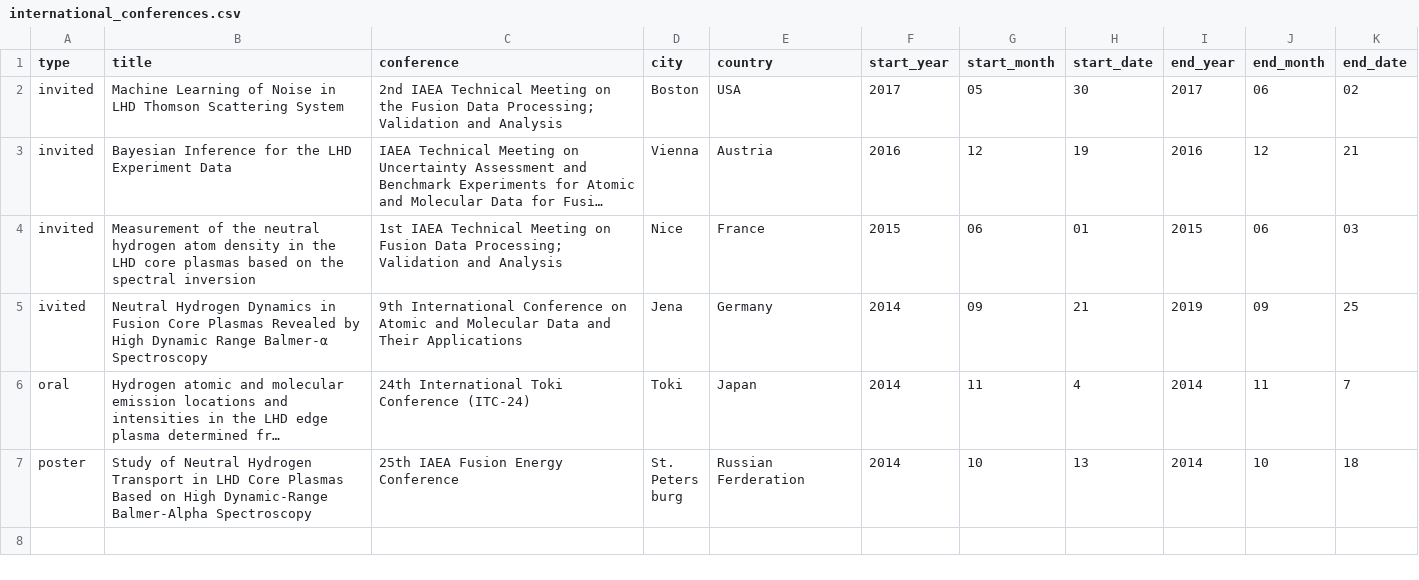
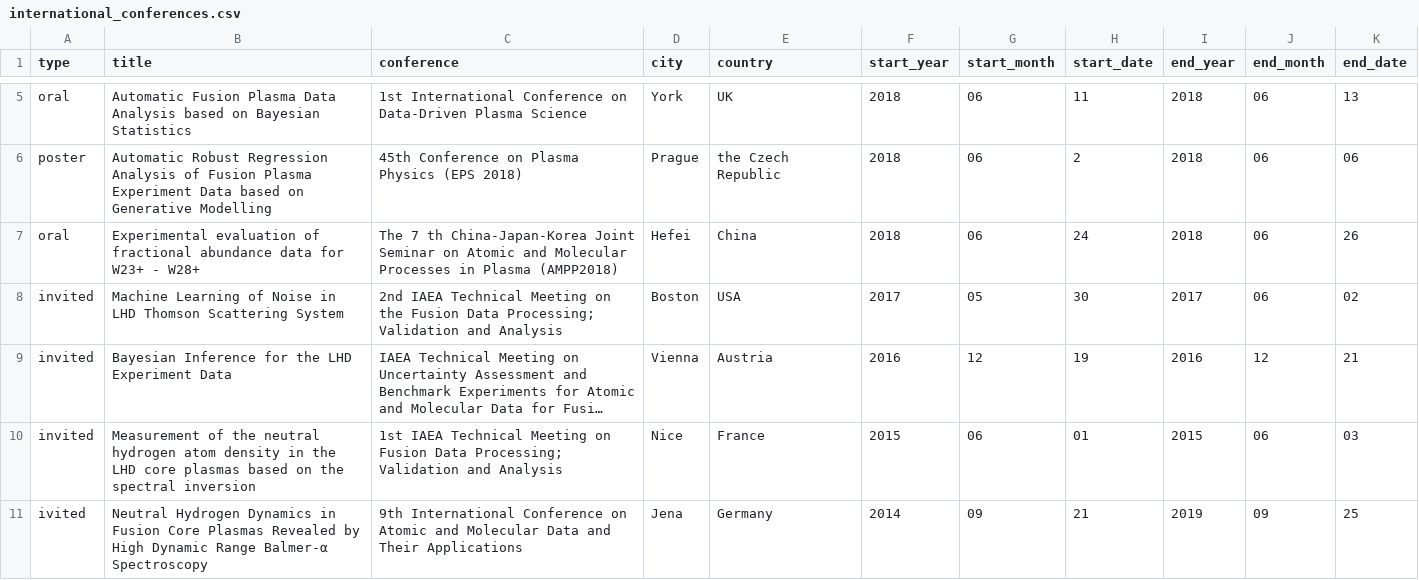
Before and after one commit to fujiisoup/CV, a CSV file: data/international_conferences.csv, drawn as a sheet; only a part is shown, gaps mark what is left out; the shorter side is filled out with more unchanged rows; long unchanged cells end in …; the diff covers the shown part only.

```diff
--- a/data/international_conferences.csv
+++ b/data/international_conferences.csv
@@ -2 +5,4 @@ type, title, conference, city, country, start_year, start_month, start_date, end
+oral, Automatic Fusion Plasma Data Analysis based on Bayesian Statistics, 1st International Conference on Data-Driven Plasma Science, York, UK, 2018, 06, 11, 2018, 06, 13
+poster, Automatic Robust Regression Analysis of Fusion Plasma Experiment Data based on Generative Modelling, 45th Conference on Plasma Physics (EPS 2018), Prague, the Czech Republic, 2018, 06, 2, 2018, 06, 06
+oral, Experimental evaluation of fractional abundance data for W23+ - W28+, The 7 th China-Japan-Korea Joint Seminar on Atomic and Molecular Processes in Plasma (AMPP2018), Hefei, China, 2018, 06, 24, 2018, 06, 26
 invited, Machine Learning of Noise in LHD Thomson Scattering System, 2nd IAEA Technical Meeting on the Fusion Data Processing; Validation and Analysis, Boston, USA, 2017, 05, 30, 2017, 06, 02
```
Also changed, not shown: 7 added rows elsewhere in this file, data/_papers.csv, data/domestic_conferences.csv, 9 other files.
